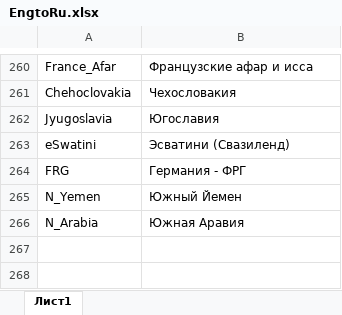
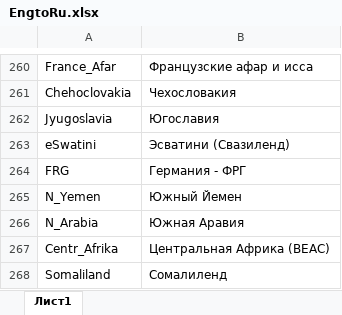
Before and after one commit to SemyonYankovskiy/collectioncoin_bot, an Excel workbook: config/EngtoRu.xlsx, sheet Лист1, drawn as a sheet; only a part is shown, gaps mark what is left out; values as stored, in another font and other column widths than the file's, no borders; the diff names each change by its address in the sheet, - before the commit and + after, or states it on an @@ line.

```diff
--- a/config/EngtoRu.xlsx (sheet Лист1)
+++ b/config/EngtoRu.xlsx (sheet Лист1)
+row 267: Centr_Afrika | Центральная Африка (BEAC)
+row 268: Somaliland | Сомалиленд
```
Also changed, not shown: config/EngmaptoRu.xlsx, config/RutoCode.xlsx, 7 other files.
